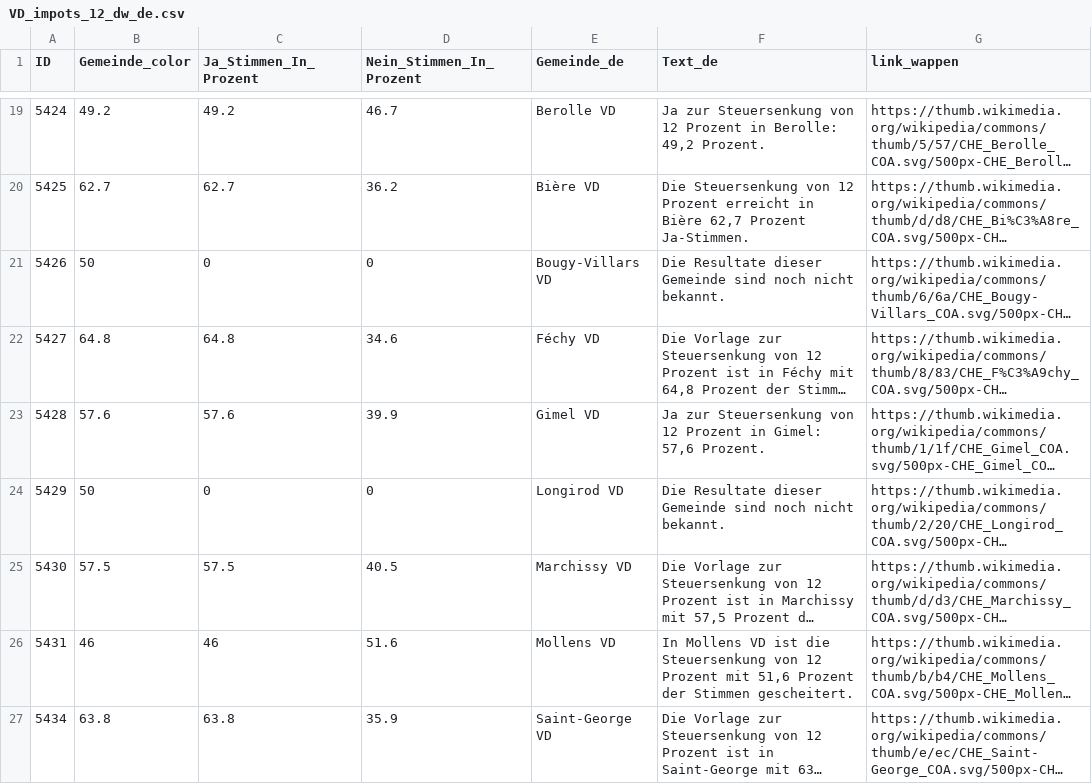
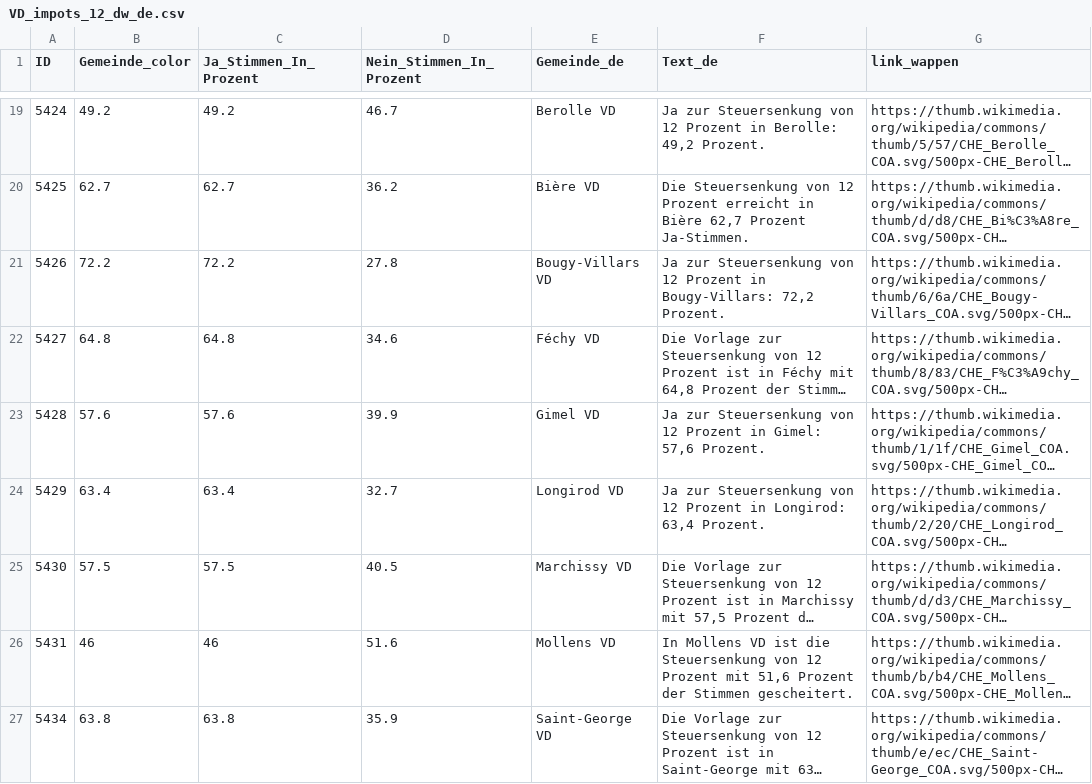
Before and after one commit to awp-finanznachrichten/lena_september2026, a CSV file: Output_Cantons/VD_impots_12_dw_de.csv, drawn as a sheet; only a part is shown, gaps mark what is left out; long unchanged cells end in …; the diff covers the shown part only; the diff names each change by its address in the sheet, - before the commit and + after, or states it on an @@ line.

```diff
--- a/Output_Cantons/VD_impots_12_dw_de.csv
+++ b/Output_Cantons/VD_impots_12_dw_de.csv
-B21 (Gemeinde_color): 50
+B21 (Gemeinde_color): 72.2
-C21 (Ja_Stimmen_In_Prozent): 0
+C21 (Ja_Stimmen_In_Prozent): 72.2
-D21 (Nein_Stimmen_In_Prozent): 0
+D21 (Nein_Stimmen_In_Prozent): 27.8
-F21 (Text_de): Die Resultate dieser Gemeinde sind noch nicht bekannt.
+F21 (Text_de): Ja zur Steuersenkung von 12 Prozent in Bougy-Villars: 72,2 Prozent.
-B24 (Gemeinde_color): 50
+B24 (Gemeinde_color): 63.4
-C24 (Ja_Stimmen_In_Prozent): 0
+C24 (Ja_Stimmen_In_Prozent): 63.4
-D24 (Nein_Stimmen_In_Prozent): 0
+D24 (Nein_Stimmen_In_Prozent): 32.7
-F24 (Text_de): Die Resultate dieser Gemeinde sind noch nicht bekannt.
+F24 (Text_de): Ja zur Steuersenkung von 12 Prozent in Longirod: 63,4 Prozent.
```
Also changed, not shown: 48 edited cells elsewhere in this file, Output_Cantons/VD_impots_12_dw_fr.csv, Output_Cantons/VD_impots_12_dw_it.csv, 1 other file.
